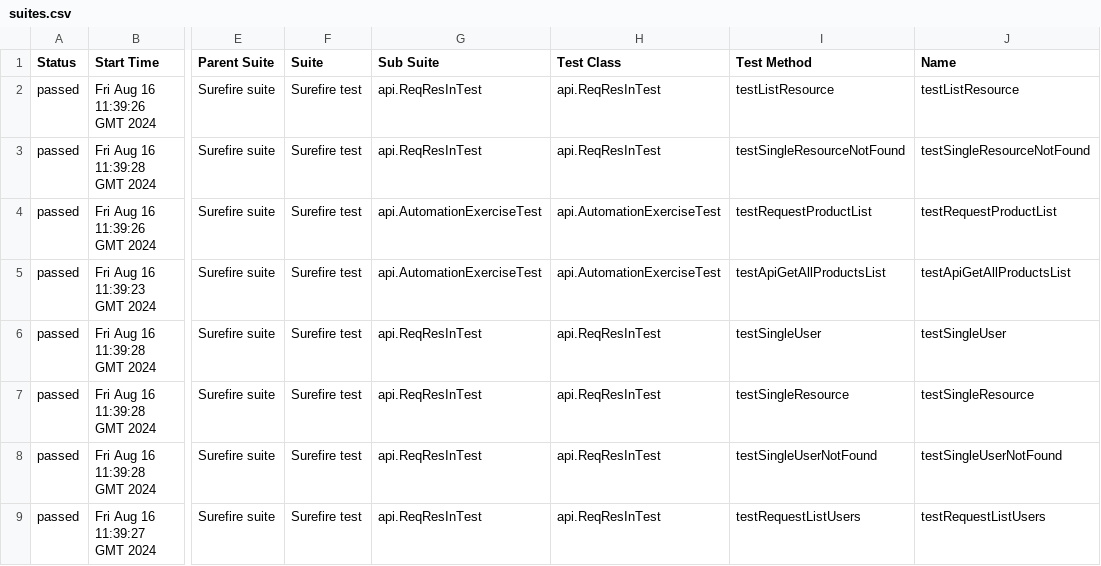
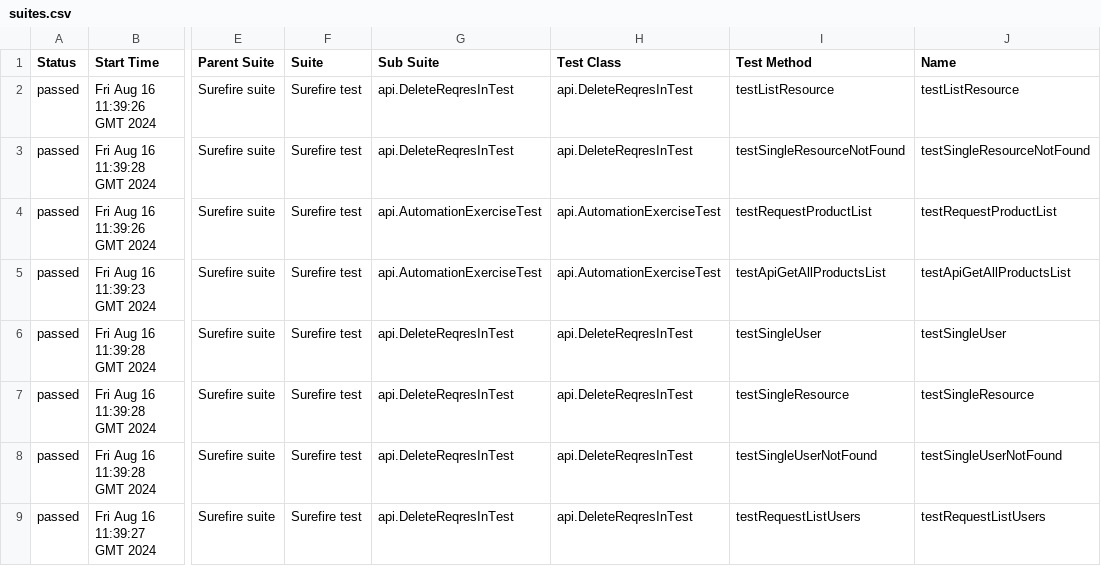
Before and after one commit to RomanBurlaka78/JavaRestAssuredReqres.in-API, a CSV file: 4/data/suites.csv, drawn as a sheet; only a part is shown, gaps mark what is left out; the diff names each change by its address in the sheet, - before the commit and + after, or states it on an @@ line.

```diff
--- a/4/data/suites.csv
+++ b/4/data/suites.csv
-G2:G3 (Sub Suite): api.ReqResInTest
+G2:G3 (Sub Suite): api.DeleteReqresInTest
-H2:H3 (Test Class): api.ReqResInTest
+H2:H3 (Test Class): api.DeleteReqresInTest
-G6:G9 (Sub Suite): api.ReqResInTest
+G6:G9 (Sub Suite): api.DeleteReqresInTest
-H6:H9 (Test Class): api.ReqResInTest
+H6:H9 (Test Class): api.DeleteReqresInTest
```
Also changed, not shown: 5/data/suites.csv, 13 other files.
